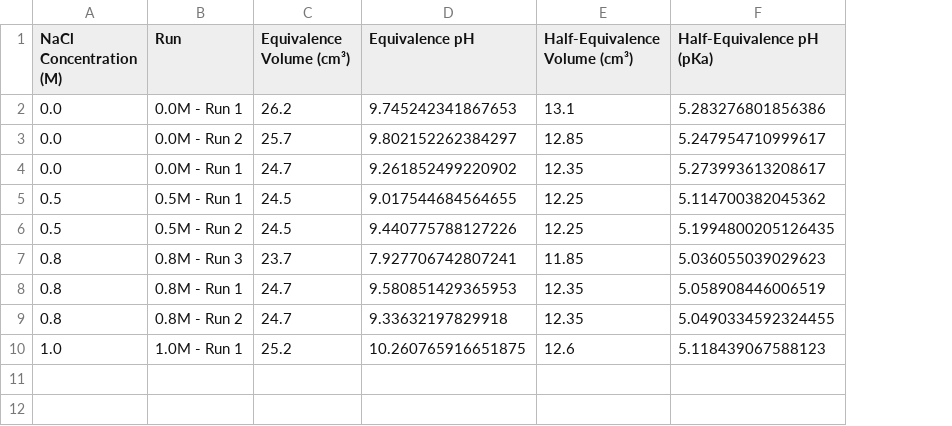
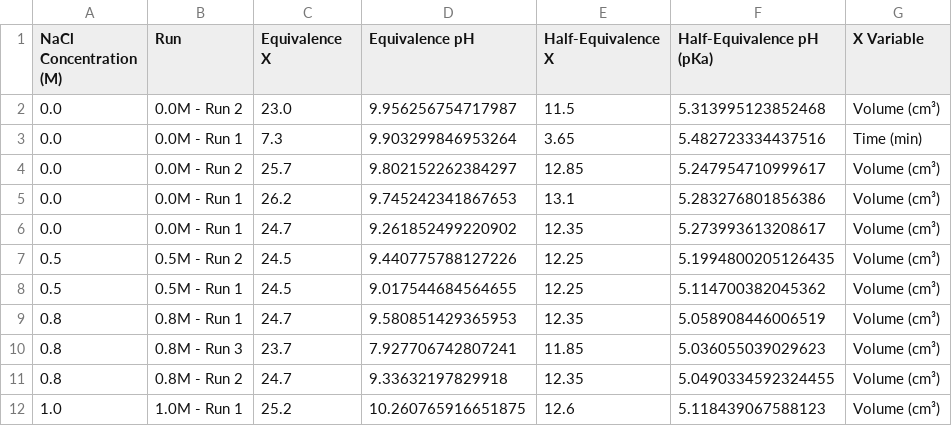
Before and after one commit to cytronicoder/in-the-salt-mines, a CSV file: output/individual_results.csv, drawn as a sheet; addresses are those after the commit; the diff names each change by its address in the sheet, - before the commit and + after, or states it on an @@ line.

Commit message:
another data dump

```diff
--- a/output/individual_results.csv
+++ b/output/individual_results.csv
+column G (X Variable), rows 5-6: Volume (cm³) | Volume (cm³); row 8: Volume (cm³); rows 10-12: all Volume (cm³)
-C1: Equivalence Volume (cm³)
+C1: Equivalence X
-E1: Half-Equivalence Volume (cm³)
+E1: Half-Equivalence X
+row 2: 0.0 | 0.0M - Run 2 | 23.0 | 9.956256754717987 | 11.5 | 5.313995123852468 | Volume (cm³)
+row 3: 0.0 | 0.0M - Run 1 | 7.3 | 9.903299846953264 | 3.65 | 5.482723334437516 | Time (min)
@@ row 3 moved to row 4: 0.0 @@
@@ row 6 moved to row 7: 0.5 @@
@@ row 8 moved to row 9: 0.8 @@
```
Also changed, not shown: output/statistical_summary.csv, 9 other files.
